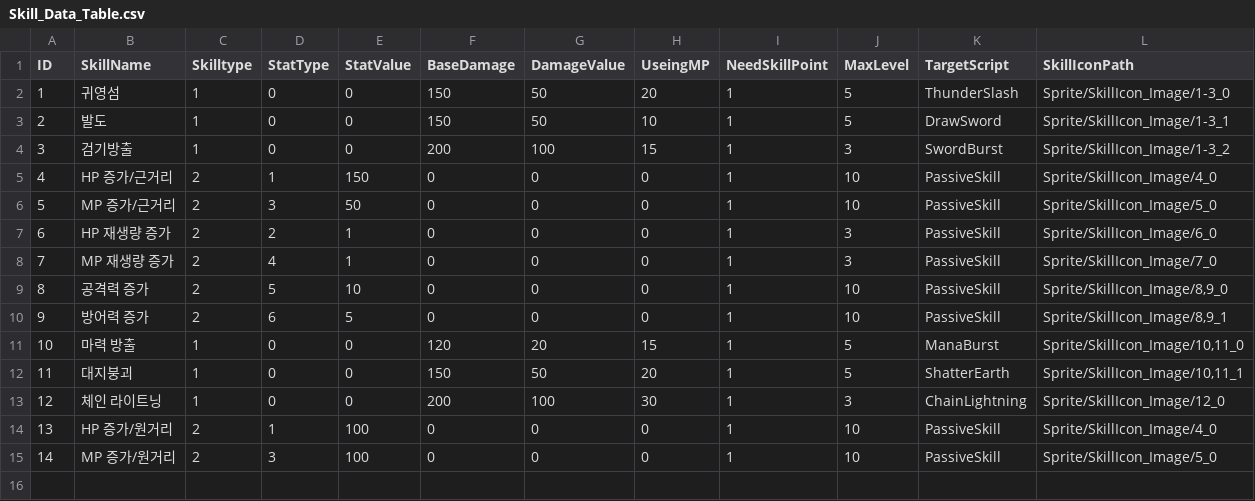
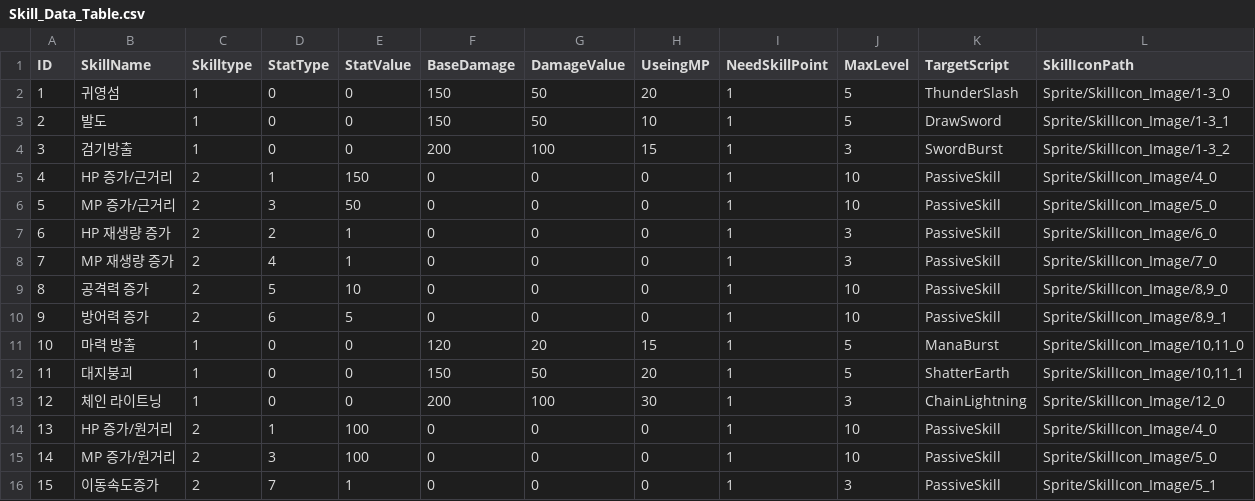
Before and after one commit to YoungJae970304/Team_3DRPG, a CSV file: Assets/Resources/CSVData/Skill_Data_Table.csv, drawn as a sheet; the diff names each change by its address in the sheet, - before the commit and + after, or states it on an @@ line.

```diff
--- a/Assets/Resources/CSVData/Skill_Data_Table.csv
+++ b/Assets/Resources/CSVData/Skill_Data_Table.csv
+row 16: 15 | 이동속도증가 | 2 | 7 | 1 | 0 | 0 | 0 | 1 | 3 | PassiveSkill | Sprite/SkillIcon_Image/5_1
```
Also changed, not shown: 1 other file.
